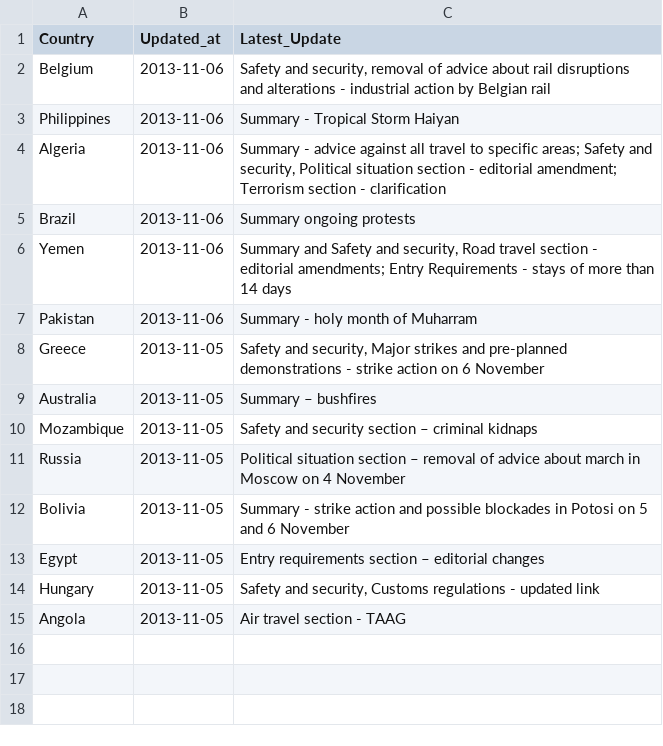
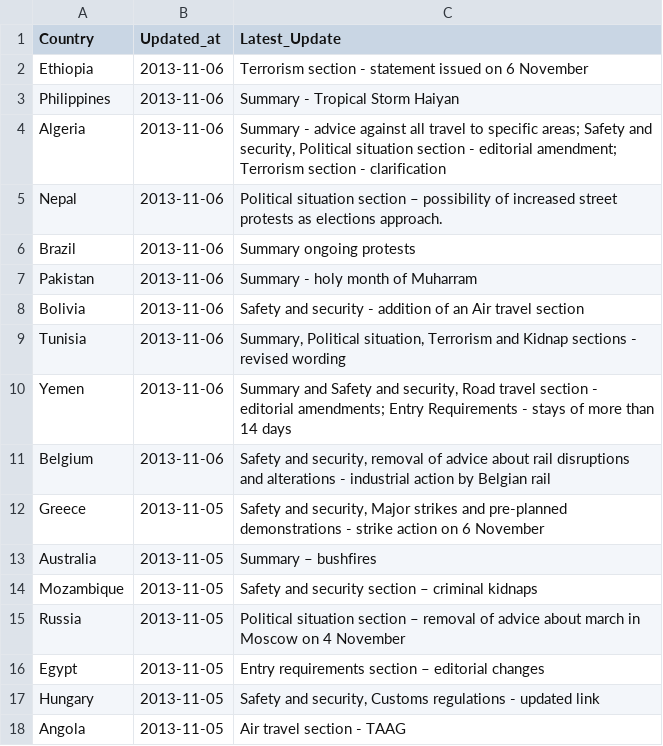
Before and after one commit to DPCollins/FCO2, a CSV file: TopUps.csv, drawn as a sheet.

Commit message:
automated update

```diff
--- a/TopUps.csv
+++ b/TopUps.csv
@@ -1,8 +1,12 @@
 Country,Updated_at,Latest_Update
-Belgium,2013-11-06," Safety and security, removal of advice about rail disruptions and alterations - industrial action by Belgian rail"
+Ethiopia,2013-11-06, Terrorism section - statement issued on 6 November
 Philippines,2013-11-06, Summary - Tropical Storm Haiyan
 Algeria,2013-11-06," Summary - advice against all travel to specific areas; Safety and security, Political situation section - editorial amendment; Terrorism section - clarification"
+Nepal,2013-11-06, Political situation section – possibility of increased street protests as elections approach.
 Brazil,2013-11-06, Summary ongoing protests
+Pakistan,2013-11-06, Summary - holy month of Muharram
+Bolivia,2013-11-06, Safety and security - addition of an Air travel section
+Tunisia,2013-11-06," Summary, Political situation, Terrorism and Kidnap sections - revised wording"
 Yemen,2013-11-06," Summary and Safety and security, Road travel section - editorial amendments; Entry Requirements - stays of more than 14 days"
-Pakistan,2013-11-06, Summary - holy month of Muharram
+Belgium,2013-11-06," Safety and security, removal of advice about rail disruptions and alterations - industrial action by Belgian rail"
 Greece,2013-11-05," Safety and security, Major strikes and pre-planned demonstrations - strike action on 6 November"
@@ -11,3 +15,2 @@ Mozambique,2013-11-05, Safety and security section – criminal kidnaps
 Russia,2013-11-05, Political situation section – removal of advice about march in Moscow on 4 November
-Bolivia,2013-11-05, Summary - strike action and possible blockades in Potosi on 5 and 6 November
 Egypt,2013-11-05, Entry requirements section – editorial changes
```
